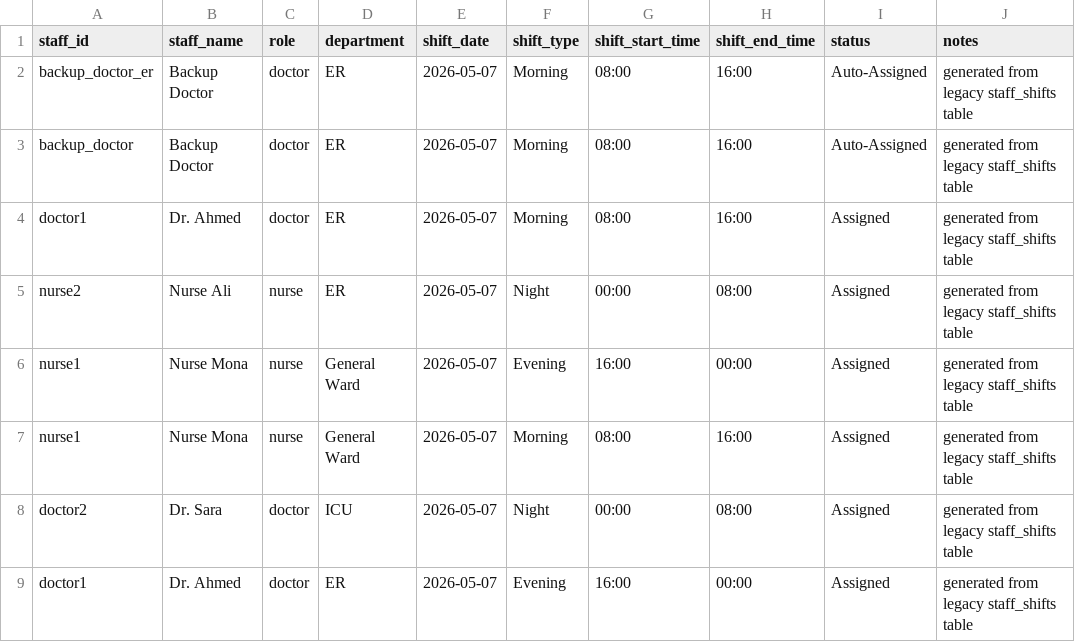
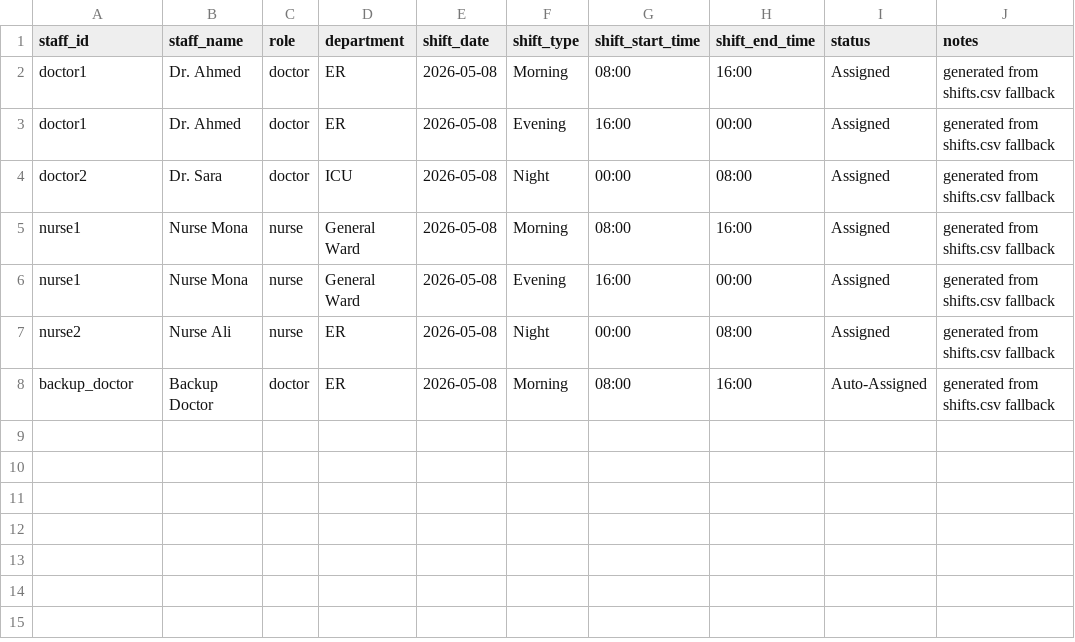
Before and after one commit to boabdu08/Hro-ps-ai, a CSV file: data/updated_exports/staff_schedule.csv, drawn as a sheet.

```diff
--- a/data/updated_exports/staff_schedule.csv
+++ b/data/updated_exports/staff_schedule.csv
@@ -1,9 +1,8 @@
 staff_id,staff_name,role,department,shift_date,shift_type,shift_start_time,shift_end_time,status,notes
-backup_doctor_er,Backup Doctor,doctor,ER,2026-05-07,Morning,08:00,16:00,Auto-Assigned,generated from legacy staff_shifts table
-backup_doctor,Backup Doctor,doctor,ER,2026-05-07,Morning,08:00,16:00,Auto-Assigned,generated from legacy staff_shifts table
-doctor1,Dr. Ahmed,doctor,ER,2026-05-07,Morning,08:00,16:00,Assigned,generated from legacy staff_shifts table
-nurse2,Nurse Ali,nurse,ER,2026-05-07,Night,00:00,08:00,Assigned,generated from legacy staff_shifts table
-nurse1,Nurse Mona,nurse,General Ward,2026-05-07,Evening,16:00,00:00,Assigned,generated from legacy staff_shifts table
-nurse1,Nurse Mona,nurse,General Ward,2026-05-07,Morning,08:00,16:00,Assigned,generated from legacy staff_shifts table
-doctor2,Dr. Sara,doctor,ICU,2026-05-07,Night,00:00,08:00,Assigned,generated from legacy staff_shifts table
-doctor1,Dr. Ahmed,doctor,ER,2026-05-07,Evening,16:00,00:00,Assigned,generated from legacy staff_shifts table
+doctor1,Dr. Ahmed,doctor,ER,2026-05-08,Morning,08:00,16:00,Assigned,generated from shifts.csv fallback
+doctor1,Dr. Ahmed,doctor,ER,2026-05-08,Evening,16:00,00:00,Assigned,generated from shifts.csv fallback
+doctor2,Dr. Sara,doctor,ICU,2026-05-08,Night,00:00,08:00,Assigned,generated from shifts.csv fallback
+nurse1,Nurse Mona,nurse,General Ward,2026-05-08,Morning,08:00,16:00,Assigned,generated from shifts.csv fallback
+nurse1,Nurse Mona,nurse,General Ward,2026-05-08,Evening,16:00,00:00,Assigned,generated from shifts.csv fallback
+nurse2,Nurse Ali,nurse,ER,2026-05-08,Night,00:00,08:00,Assigned,generated from shifts.csv fallback
+backup_doctor,Backup Doctor,doctor,ER,2026-05-08,Morning,08:00,16:00,Auto-Assigned,generated from shifts.csv fallback
```
Also changed, not shown: data/updated_exports/appointments_updated.csv, data/updated_exports/department_status_updated.csv, 11 other files.
